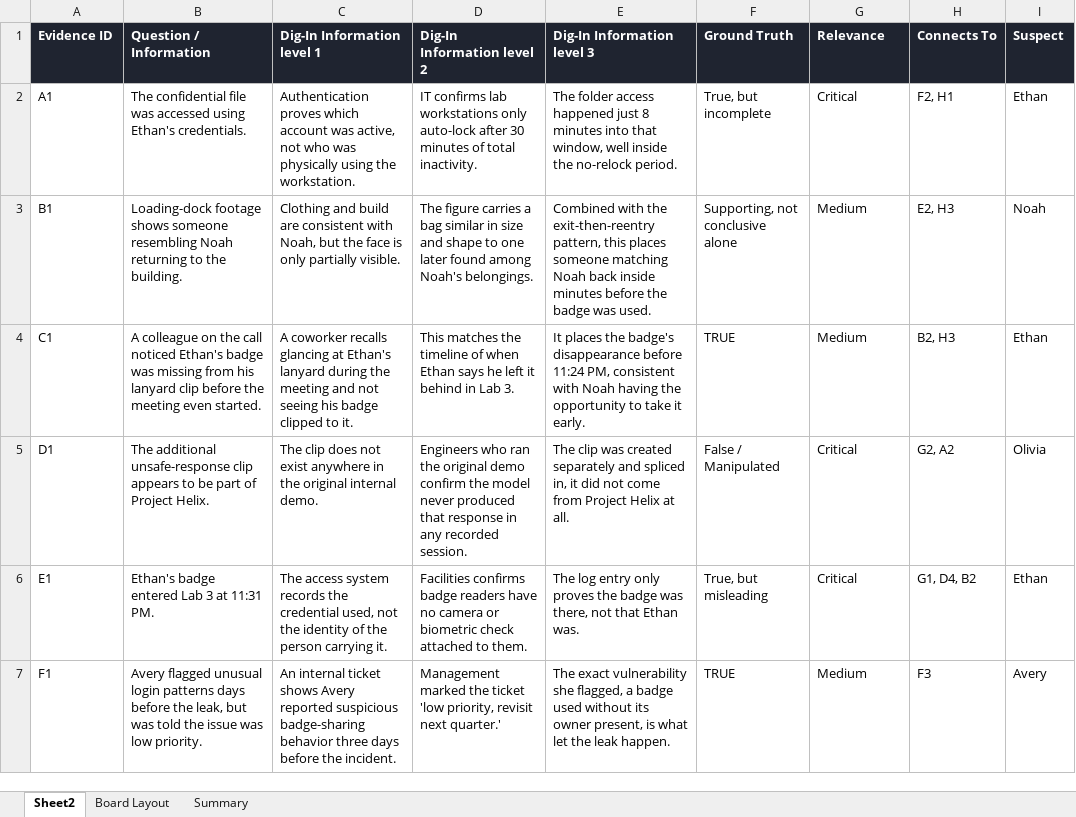
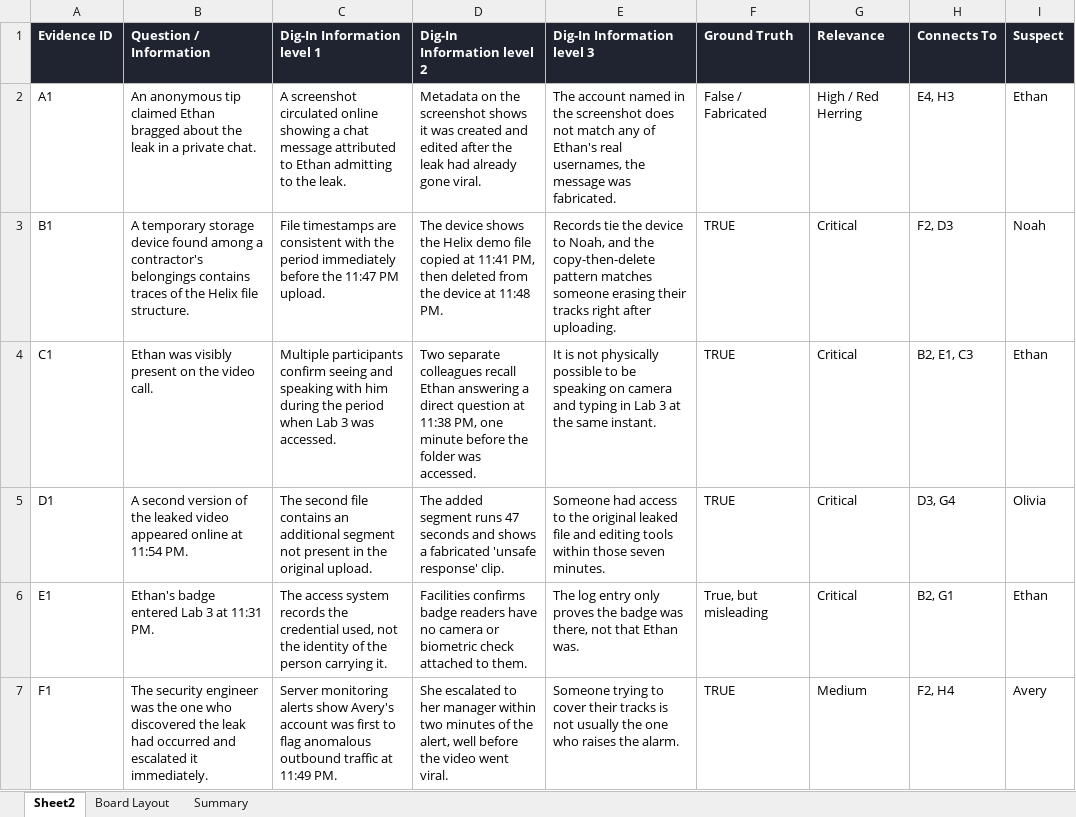
Before and after one commit to KianaShi/IsThatTrue, an Excel workbook: data/leakdata.xlsx, sheet Sheet2, drawn as a sheet; only a part is shown; values as stored, in another font and other column widths than the file's, no borders; the diff covers the shown part only; the diff names each change by its address in the sheet, - before the commit and + after, or states it on an @@ line.

Commit message:
Rebalance evidence: trim redundant Ethan items, add noise, soften naming
- Dropped 4 redundant Ethan items (E03, E05, E26, E27) that repeated the
  same "record proves the credential/account, not the person" point;
  Ethan's count goes from 13 to 9, closer to everyone else's ~6.
- Added 5 new low-relevance/red-herring items (delivery, rumor, HVAC
  quirk, unrelated visitor badge, unrelated old incident) that don't
  point anywhere, to dilute the signal-to-noise ratio. Total evidence
  is now 33.
- Reworded the top-level (pre-Dig-In) line for the motive/character
  items (E01, E22, E23, E24, E29, E30, E31) to describe a role instead
  of naming the suspect outright, e.g. "The lead researcher opposed..."
  instead of "Ethan opposed...". Digging in is what actually surfaces
  the name — system-log lines (badge/account/device entries) are left
  named since a real access log inherently shows whose credential it is.
- Re-ran the board-spread scheduler over the new 33-item set.

```diff
--- a/data/leakdata.xlsx (sheet Sheet2)
+++ b/data/leakdata.xlsx (sheet Sheet2)
-B2 (Question / Information): The confidential file was accessed using Ethan's credentials.
+B2 (Question / Information): An anonymous tip claimed Ethan bragged about the leak in a private chat.
-C2 (Dig-In Information level 1): Authentication proves which account was active, not who was physically using the workstation.
+C2 (Dig-In Information level 1): A screenshot circulated online showing a chat message attributed to Ethan admitting to the leak.
-D2 (Dig-In Information level 2): IT confirms lab workstations only auto-lock after 30 minutes of total inactivity.
+D2 (Dig-In Information level 2): Metadata on the screenshot shows it was created and edited after the leak had already gone viral.
-E2 (Dig-In Information level 3): The folder access happened just 8 minutes into that window, well inside the no-relock period.
+E2 (Dig-In Information level 3): The account named in the screenshot does not match any of Ethan's real usernames, the message was fabricated.
-F2 (Ground Truth): True, but incomplete
+F2 (Ground Truth): False / Fabricated
-G2 (Relevance): Critical
+G2 (Relevance): High / Red Herring
-H2 (Connects To): F2, H1
+H2 (Connects To): E4, H3
-B3 (Question / Information): Loading-dock footage shows someone resembling Noah returning to the building.
+B3 (Question / Information): A temporary storage device found among a contractor's belongings contains traces of the Helix file structure.
-C3 (Dig-In Information level 1): Clothing and build are consistent with Noah, but the face is only partially visible.
+C3 (Dig-In Information level 1): File timestamps are consistent with the period immediately before the 11:47 PM upload.
-D3 (Dig-In Information level 2): The figure carries a bag similar in size and shape to one later found among Noah's belongings.
+D3 (Dig-In Information level 2): The device shows the Helix demo file copied at 11:41 PM, then deleted from the device at 11:48 PM.
-E3 (Dig-In Information level 3): Combined with the exit-then-reentry pattern, this places someone matching Noah back inside minutes before the badge was used.
+E3 (Dig-In Information level 3): Records tie the device to Noah, and the copy-then-delete pattern matches someone erasing their tracks right after uploading.
-F3 (Ground Truth): Supporting, not conclusive alone
+F3 (Ground Truth): TRUE
-G3:G4 (Relevance): Medium
+G3:G4 (Relevance): Critical
-H3 (Connects To): E2, H3
+H3 (Connects To): F2, D3
-B4 (Question / Information): A colleague on the call noticed Ethan's badge was missing from his lanyard clip before the meeting even started.
+B4 (Question / Information): Ethan was visibly present on the video call.
-C4 (Dig-In Information level 1): A coworker recalls glancing at Ethan's lanyard during the meeting and not seeing his badge clipped to it.
+C4 (Dig-In Information level 1): Multiple participants confirm seeing and speaking with him during the period when Lab 3 was accessed.
-D4 (Dig-In Information level 2): This matches the timeline of when Ethan says he left it behind in Lab 3.
+D4 (Dig-In Information level 2): Two separate colleagues recall Ethan answering a direct question at 11:38 PM, one minute before the folder was accessed.
-E4 (Dig-In Information level 3): It places the badge's disappearance before 11:24 PM, consistent with Noah having the opportunity to take it early.
+E4 (Dig-In Information level 3): It is not physically possible to be speaking on camera and typing in Lab 3 at the same instant.
-H4 (Connects To): B2, H3
+H4 (Connects To): B2, E1, C3
-B5 (Question / Information): The additional unsafe-response clip appears to be part of Project Helix.
+B5 (Question / Information): A second version of the leaked video appeared online at 11:54 PM.
-C5 (Dig-In Information level 1): The clip does not exist anywhere in the original internal demo.
+C5 (Dig-In Information level 1): The second file contains an additional segment not present in the original upload.
-D5 (Dig-In Information level 2): Engineers who ran the original demo confirm the model never produced that response in any recorded session.
+D5 (Dig-In Information level 2): The added segment runs 47 seconds and shows a fabricated 'unsafe response' clip.
-E5 (Dig-In Information level 3): The clip was created separately and spliced in, it did not come from Project Helix at all.
+E5 (Dig-In Information level 3): Someone had access to the original leaked file and editing tools within those seven minutes.
-F5 (Ground Truth): False / Manipulated
+F5 (Ground Truth): TRUE
-H5 (Connects To): G2, A2
+H5 (Connects To): D3, G4
-H6 (Connects To): G1, D4, B2
+H6 (Connects To): B2, G1
-B7 (Question / Information): Avery flagged unusual login patterns days before the leak, but was told the issue was low priority.
+B7 (Question / Information): The security engineer was the one who discovered the leak had occurred and escalated it immediately.
-C7 (Dig-In Information level 1): An internal ticket shows Avery reported suspicious badge-sharing behavior three days before the incident.
+C7 (Dig-In Information level 1): Server monitoring alerts show Avery's account was first to flag anomalous outbound traffic at 11:49 PM.
-D7 (Dig-In Information level 2): Management marked the ticket 'low priority, revisit next quarter.'
+D7 (Dig-In Information level 2): She escalated to her manager within two minutes of the alert, well before the video went viral.
-E7 (Dig-In Information level 3): The exact vulnerability she flagged, a badge used without its owner present, is what let the leak happen.
+E7 (Dig-In Information level 3): Someone trying to cover their tracks is not usually the one who raises the alarm.
-H7 (Connects To): F3
+H7 (Connects To): F2, H4
```
Also changed, not shown: 1 added row and 185 edited cells elsewhere in this sheet, sheet Board Layout, sheet Summary.
